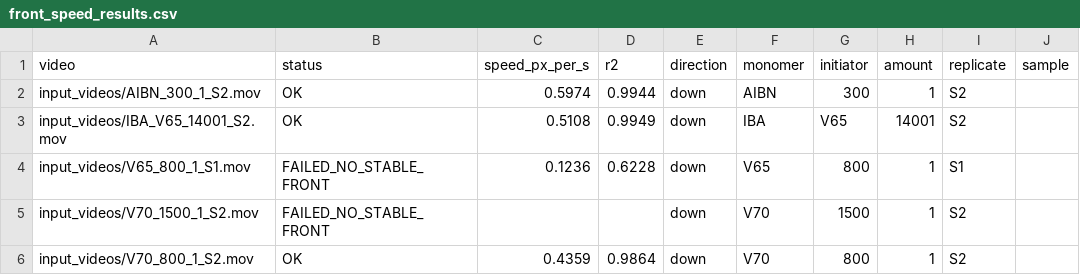
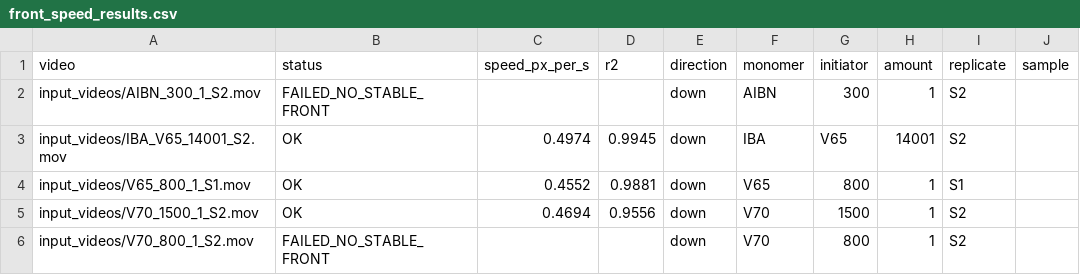
Before and after one commit to plampkin/frap-video-processor, a CSV file: output_data/front_speed_results.csv, drawn as a sheet.

```diff
--- a/output_data/front_speed_results.csv
+++ b/output_data/front_speed_results.csv
@@ -1,6 +1,6 @@
 video,status,speed_px_per_s,r2,direction,monomer,initiator,amount,replicate,sample
-input_videos/AIBN_300_1_S2.mov,OK,0.5974,0.9944,down,AIBN,300,1,S2,
-input_videos/IBA_V65_14001_S2.mov,OK,0.5108,0.9949,down,IBA,V65,14001,S2,
-input_videos/V65_800_1_S1.mov,FAILED_NO_STABLE_FRONT,0.1236,0.6228,down,V65,800,1,S1,
-input_videos/V70_1500_1_S2.mov,FAILED_NO_STABLE_FRONT,,,down,V70,1500,1,S2,
-input_videos/V70_800_1_S2.mov,OK,0.4359,0.9864,down,V70,800,1,S2,
+input_videos/AIBN_300_1_S2.mov,FAILED_NO_STABLE_FRONT,,,down,AIBN,300,1,S2,
+input_videos/IBA_V65_14001_S2.mov,OK,0.4974,0.9945,down,IBA,V65,14001,S2,
+input_videos/V65_800_1_S1.mov,OK,0.4552,0.9881,down,V65,800,1,S1,
+input_videos/V70_1500_1_S2.mov,OK,0.4694,0.9556,down,V70,1500,1,S2,
+input_videos/V70_800_1_S2.mov,FAILED_NO_STABLE_FRONT,,,down,V70,800,1,S2,
```
Also changed, not shown: 20 other files.
